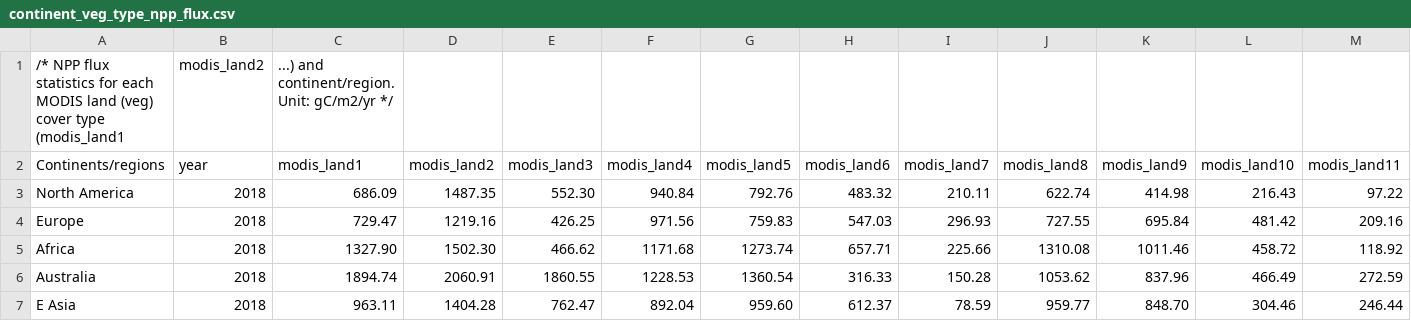
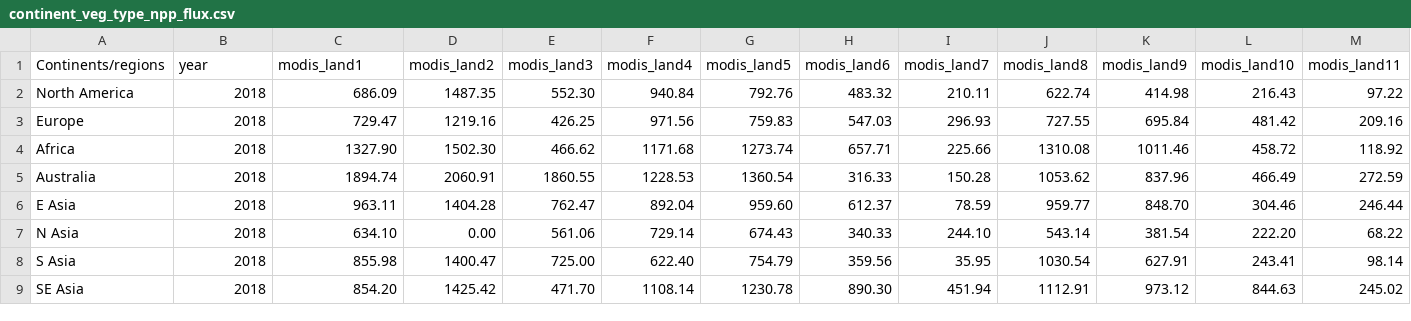
Before and after one commit to zysha123/carbongap, a CSV file: continent_veg_type_npp_flux.csv, drawn as a sheet; only a part is shown; the shorter side is filled out with more unchanged rows; rows hold the shown columns only; the diff names each change by its address in the sheet, - before the commit and + after, or states it on an @@ line.

Commit message:
Update continent_veg_type_npp_flux.csv

```diff
--- a/continent_veg_type_npp_flux.csv
+++ b/continent_veg_type_npp_flux.csv
-row 1: /* NPP flux statistics for each MODIS land (veg) cover type (modis_land1 | modis_land2 | ...) and continent/region. Unit: gC/m2/yr */
```
